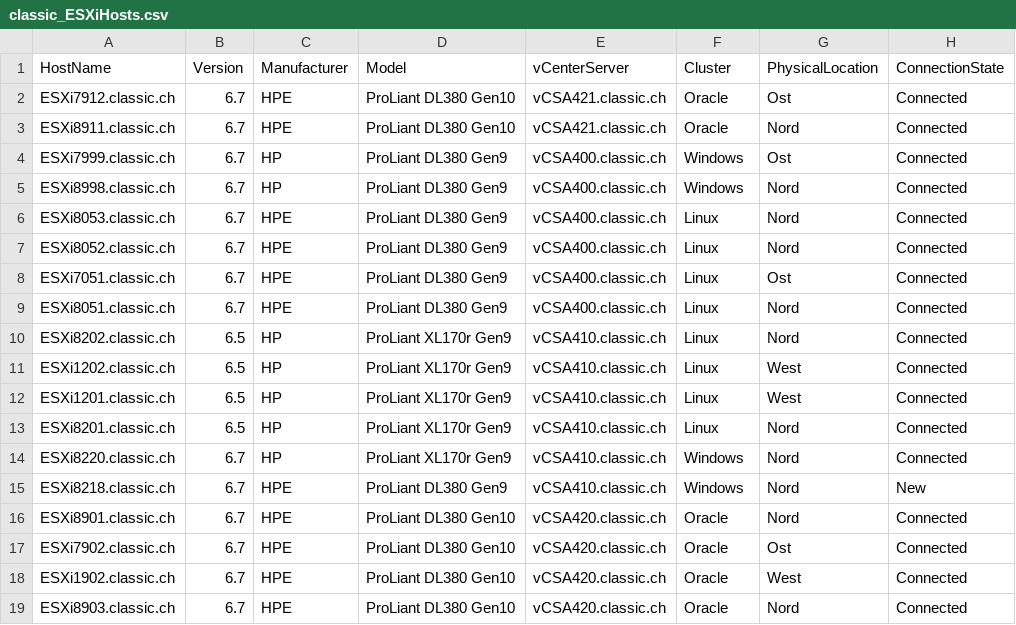
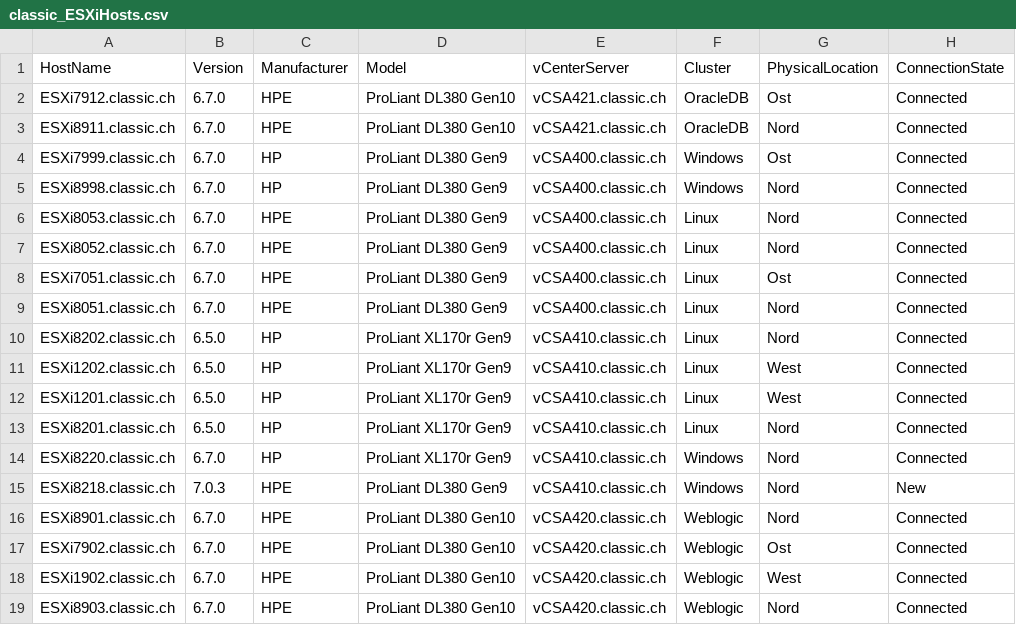
Before and after one commit to tinuwalther/PSXiDiag, a CSV file: data/classic_ESXiHosts.csv, drawn as a sheet.

```diff
--- a/data/classic_ESXiHosts.csv
+++ b/data/classic_ESXiHosts.csv
@@ -1,19 +1,19 @@
 HostName;Version;Manufacturer;Model;vCenterServer;Cluster;PhysicalLocation;ConnectionState
-ESXi7912.classic.ch;6.7;HPE;ProLiant DL380 Gen10;vCSA421.classic.ch;Oracle;Ost;Connected
-ESXi8911.classic.ch;6.7;HPE;ProLiant DL380 Gen10;vCSA421.classic.ch;Oracle;Nord;Connected
-ESXi7999.classic.ch;6.7;HP;ProLiant DL380 Gen9;vCSA400.classic.ch;Windows;Ost;Connected
-ESXi8998.classic.ch;6.7;HP;ProLiant DL380 Gen9;vCSA400.classic.ch;Windows;Nord;Connected
-ESXi8053.classic.ch;6.7;HPE;ProLiant DL380 Gen9;vCSA400.classic.ch;Linux;Nord;Connected
-ESXi8052.classic.ch;6.7;HPE;ProLiant DL380 Gen9;vCSA400.classic.ch;Linux;Nord;Connected
-ESXi7051.classic.ch;6.7;HPE;ProLiant DL380 Gen9;vCSA400.classic.ch;Linux;Ost;Connected
-ESXi8051.classic.ch;6.7;HPE;ProLiant DL380 Gen9;vCSA400.classic.ch;Linux;Nord;Connected
-ESXi8202.classic.ch;6.5;HP;ProLiant XL170r Gen9;vCSA410.classic.ch;Linux;Nord;Connected
-ESXi1202.classic.ch;6.5;HP;ProLiant XL170r Gen9;vCSA410.classic.ch;Linux;West;Connected
-ESXi1201.classic.ch;6.5;HP;ProLiant XL170r Gen9;vCSA410.classic.ch;Linux;West;Connected
-ESXi8201.classic.ch;6.5;HP;ProLiant XL170r Gen9;vCSA410.classic.ch;Linux;Nord;Connected
-ESXi8220.classic.ch;6.7;HP;ProLiant XL170r Gen9;vCSA410.classic.ch;Windows;Nord;Connected
-ESXi8218.classic.ch;6.7;HPE;ProLiant DL380 Gen9;vCSA410.classic.ch;Windows;Nord;New
-ESXi8901.classic.ch;6.7;HPE;ProLiant DL380 Gen10;vCSA420.classic.ch;Oracle;Nord;Connected
-ESXi7902.classic.ch;6.7;HPE;ProLiant DL380 Gen10;vCSA420.classic.ch;Oracle;Ost;Connected
-ESXi1902.classic.ch;6.7;HPE;ProLiant DL380 Gen10;vCSA420.classic.ch;Oracle;West;Connected
-ESXi8903.classic.ch;6.7;HPE;ProLiant DL380 Gen10;vCSA420.classic.ch;Oracle;Nord;Connected
+ESXi7912.classic.ch;6.7.0;HPE;ProLiant DL380 Gen10;vCSA421.classic.ch;OracleDB;Ost;Connected
+ESXi8911.classic.ch;6.7.0;HPE;ProLiant DL380 Gen10;vCSA421.classic.ch;OracleDB;Nord;Connected
+ESXi7999.classic.ch;6.7.0;HP;ProLiant DL380 Gen9;vCSA400.classic.ch;Windows;Ost;Connected
+ESXi8998.classic.ch;6.7.0;HP;ProLiant DL380 Gen9;vCSA400.classic.ch;Windows;Nord;Connected
+ESXi8053.classic.ch;6.7.0;HPE;ProLiant DL380 Gen9;vCSA400.classic.ch;Linux;Nord;Connected
+ESXi8052.classic.ch;6.7.0;HPE;ProLiant DL380 Gen9;vCSA400.classic.ch;Linux;Nord;Connected
+ESXi7051.classic.ch;6.7.0;HPE;ProLiant DL380 Gen9;vCSA400.classic.ch;Linux;Ost;Connected
+ESXi8051.classic.ch;6.7.0;HPE;ProLiant DL380 Gen9;vCSA400.classic.ch;Linux;Nord;Connected
+ESXi8202.classic.ch;6.5.0;HP;ProLiant XL170r Gen9;vCSA410.classic.ch;Linux;Nord;Connected
+ESXi1202.classic.ch;6.5.0;HP;ProLiant XL170r Gen9;vCSA410.classic.ch;Linux;West;Connected
+ESXi1201.classic.ch;6.5.0;HP;ProLiant XL170r Gen9;vCSA410.classic.ch;Linux;West;Connected
+ESXi8201.classic.ch;6.5.0;HP;ProLiant XL170r Gen9;vCSA410.classic.ch;Linux;Nord;Connected
+ESXi8220.classic.ch;6.7.0;HP;ProLiant XL170r Gen9;vCSA410.classic.ch;Windows;Nord;Connected
+ESXi8218.classic.ch;7.0.3;HPE;ProLiant DL380 Gen9;vCSA410.classic.ch;Windows;Nord;New
+ESXi8901.classic.ch;6.7.0;HPE;ProLiant DL380 Gen10;vCSA420.classic.ch;Weblogic;Nord;Connected
+ESXi7902.classic.ch;6.7.0;HPE;ProLiant DL380 Gen10;vCSA420.classic.ch;Weblogic;Ost;Connected
+ESXi1902.classic.ch;6.7.0;HPE;ProLiant DL380 Gen10;vCSA420.classic.ch;Weblogic;West;Connected
+ESXi8903.classic.ch;6.7.0;HPE;ProLiant DL380 Gen10;vCSA420.classic.ch;Weblogic;Nord;Connected
```
Also changed, not shown: 9 other files.
